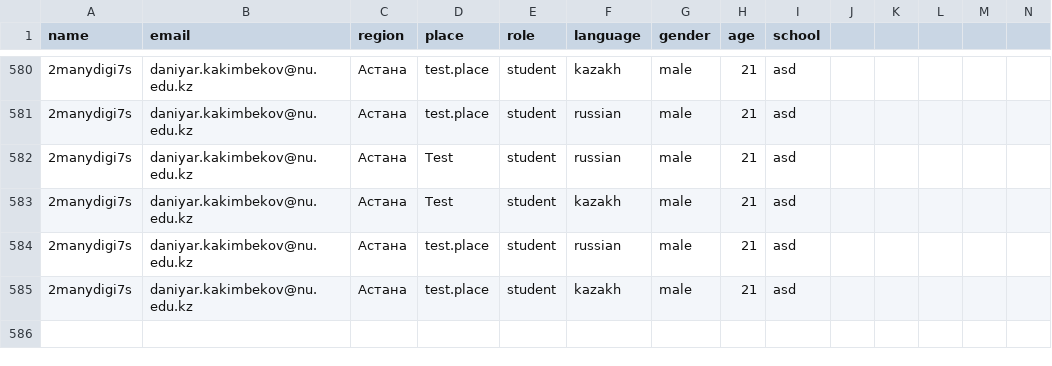
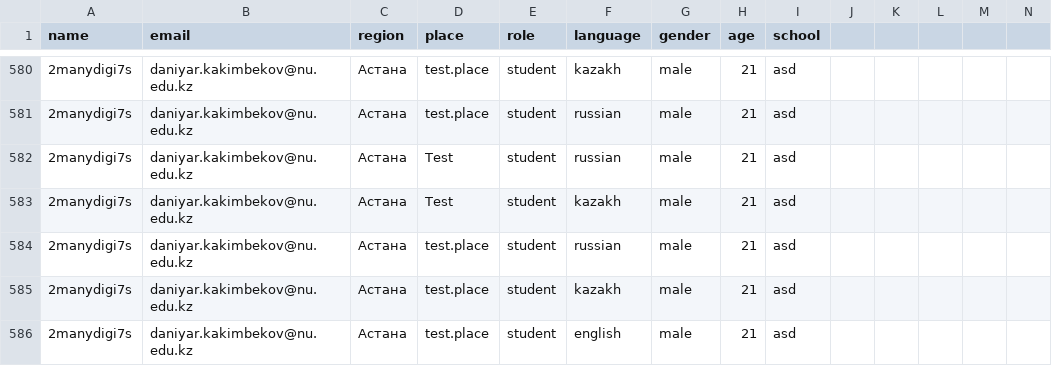
Before and after one commit to everypidigit/HoC2023_Site, a CSV file: users.csv, drawn as a sheet; only a part is shown, gaps mark what is left out; rows hold the shown columns only; the diff names each change by its address in the sheet, - before the commit and + after, or states it on an @@ line.

```diff
--- a/users.csv
+++ b/users.csv
+row 586: 2manydigi7s | daniyar.kakimbekov@nu.edu.kz | Астана | test.place | student | english | male | 21 | asd
```
Also changed, not shown: 2 other files.
